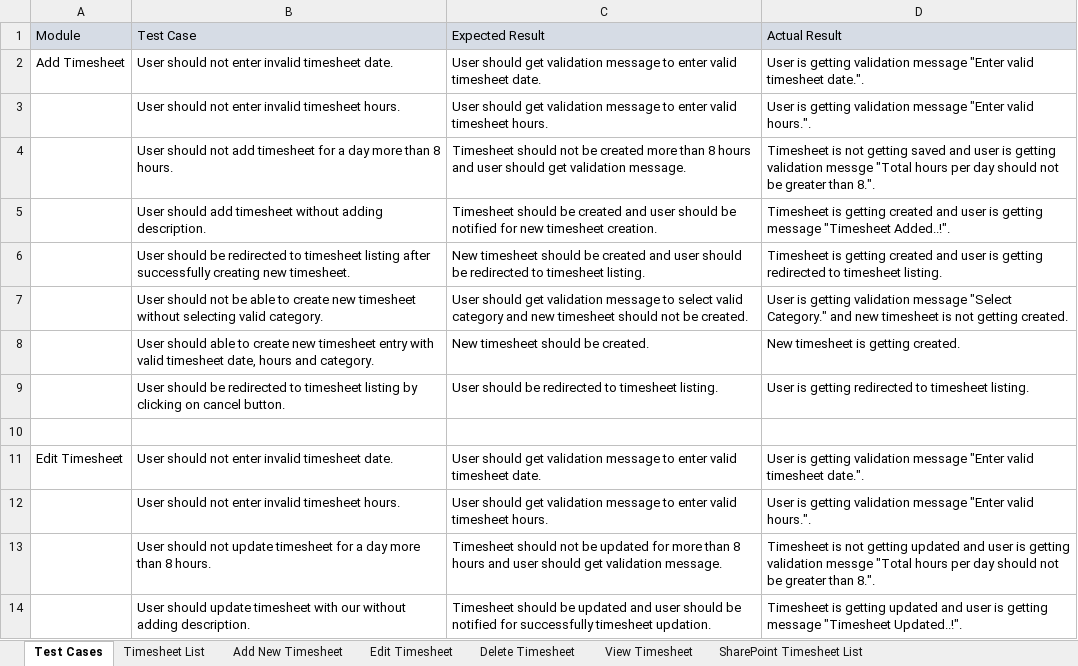
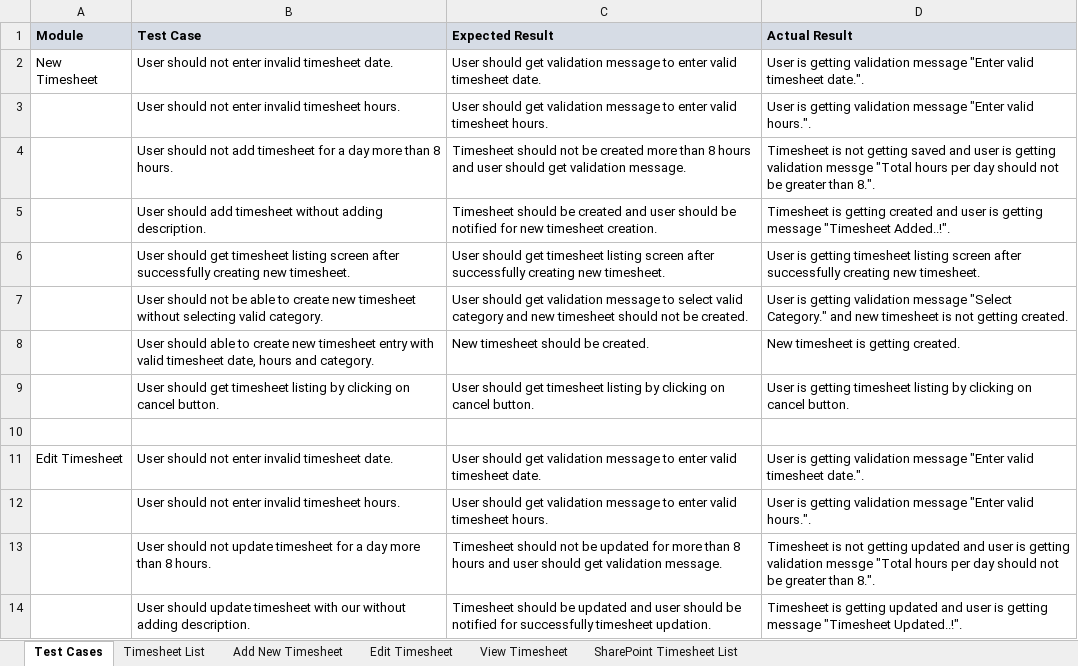
Before and after one commit to sumitm2519/TimesheetTracker, an Excel workbook: TestPlan/TestPlan.xlsx, sheet Test Cases, drawn as a sheet; only a part is shown; values as stored, in another font and other column widths than the file's, no borders; removed rows and columns are numbered as before the commit, all else as after; the diff covers the shown part only; the diff names each change by its address in the sheet, - before the commit and + after, or states it on an @@ line.

Commit message:
Display timesheets in descending order of timesheet date and updated test plan

```diff
--- a/TestPlan/TestPlan.xlsx (sheet Test Cases)
+++ b/TestPlan/TestPlan.xlsx (sheet Test Cases)
-sheet tab: Delete Timesheet
-A1:D1 bold: off
+A1:D1 bold: on
-A2 (Module): Add Timesheet
+A2 (Module): New Timesheet
-B6 (Test Case): User should be redirected to timesheet listing after successfully…
+B6 (Test Case): User should get timesheet listing screen after successfully…
-C6 (Expected Result): New timesheet should be created and user should be redirected to timesheet listing.
+C6 (Expected Result): User should get timesheet listing screen after successfully creating new timesheet.
-D6 (Actual Result): Timesheet is getting created and user is getting redirected to timesheet listing.
+D6 (Actual Result): User is getting timesheet listing screen after successfully creating new timesheet.
-row 9:  | User should be redirected to timesheet listing by clicking on cancel button. | User should be redirected to timesheet listing. | User is getting redirected to timesheet listing.
+row 9:  | User should get timesheet listing by clicking on cancel button. | User should get timesheet listing by clicking on cancel button. | User is getting timesheet listing by clicking on cancel button.
```
Also changed, not shown: 5 added rows, 5 removed rows and 21 edited cells elsewhere in this sheet, charts or pictures, 1 other file.
